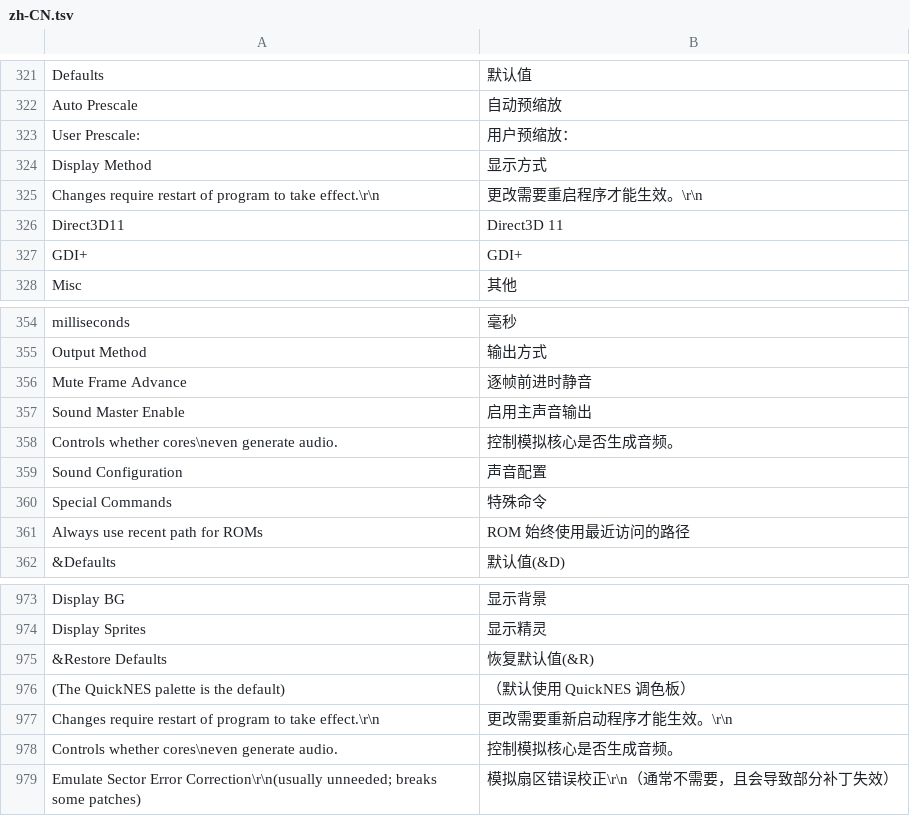
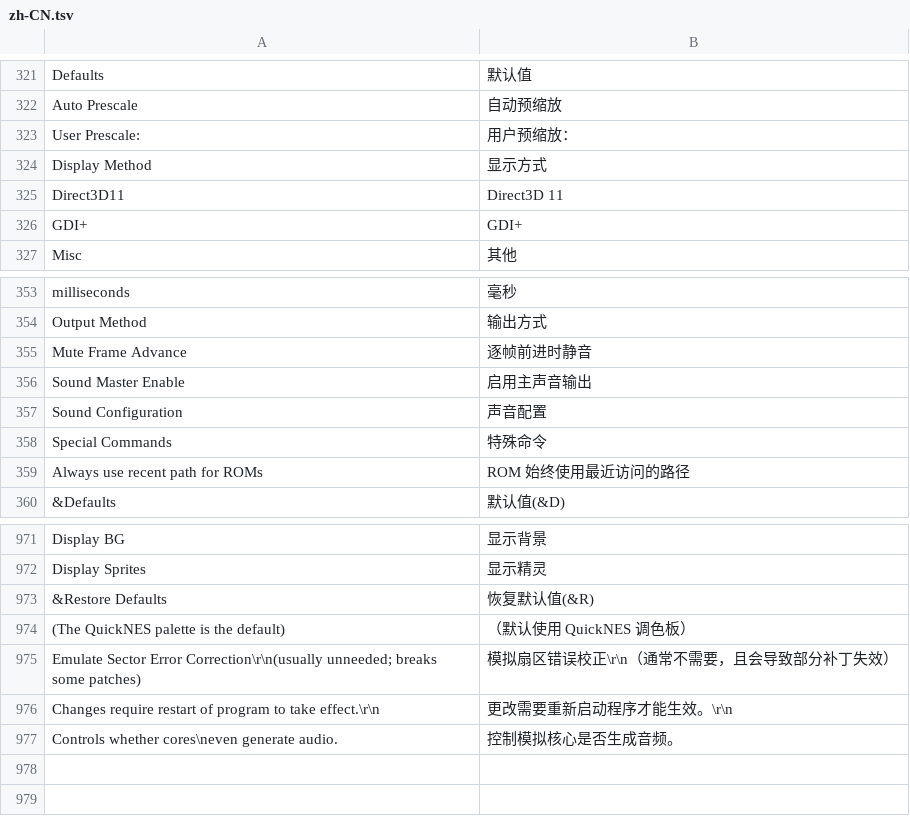
Before and after one commit to TASEmulators/BizHawk, a TSV file: src/BizHawk.Client.EmuHawk/Localization/zh-CN.tsv, drawn as a sheet; only a part is shown, gaps mark what is left out.

Commit message:
Correct TSV escaping for multiline UI strings

```diff
--- a/src/BizHawk.Client.EmuHawk/Localization/zh-CN.tsv
+++ b/src/BizHawk.Client.EmuHawk/Localization/zh-CN.tsv
@@ -324,3 +324,2 @@ User Prescale:	用户预缩放：
 Display Method	显示方式
-Changes require restart of program to take effect.\r\n	更改需要重启程序才能生效。\r\n
 Direct3D11	Direct3D 11
@@ -357,3 +356,2 @@ Mute Frame Advance	逐帧前进时静音
 Sound Master Enable	启用主声音输出
-Controls whether cores\neven generate audio.	控制模拟核心是否生成音频。
 Sound Configuration	声音配置
@@ -976,4 +974,4 @@ Display Sprites	显示精灵
 (The QuickNES palette is the default)	（默认使用 QuickNES 调色板）
+Emulate Sector Error Correction\r\n(usually unneeded; breaks some patches)	模拟扇区错误校正\r\n（通常不需要，且会导致部分补丁失效）
 Changes require restart of program to take effect.\r\n	更改需要重新启动程序才能生效。\r\n
 Controls whether cores\neven generate audio.	控制模拟核心是否生成音频。
-Emulate Sector Error Correction\r\n(usually unneeded; breaks some patches)	模拟扇区错误校正\r\n（通常不需要，且会导致部分补丁失效）
```
